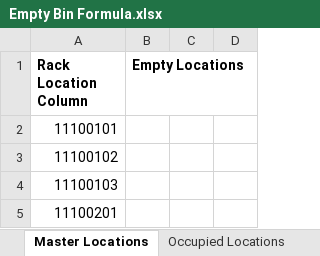
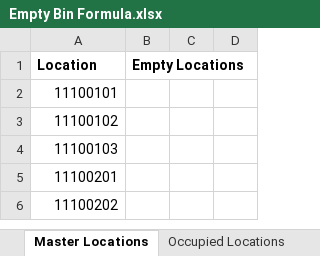
Before and after one commit to CarlosJTLogistics/Bin-Helper, an Excel workbook: Empty Bin Formula.xlsx, sheet Master Locations, drawn as a sheet; only a part is shown; the shorter side is filled out with more unchanged rows; values as stored, in another font and other column widths than the file's, no borders; the diff names each change by its address in the sheet, - before the commit and + after, or states it on an @@ line.

```diff
--- a/Empty Bin Formula.xlsx (sheet Master Locations)
+++ b/Empty Bin Formula.xlsx (sheet Master Locations)
-A1: Rack Location Column
+A1: Location
```
Also changed, not shown: 1 other file.
